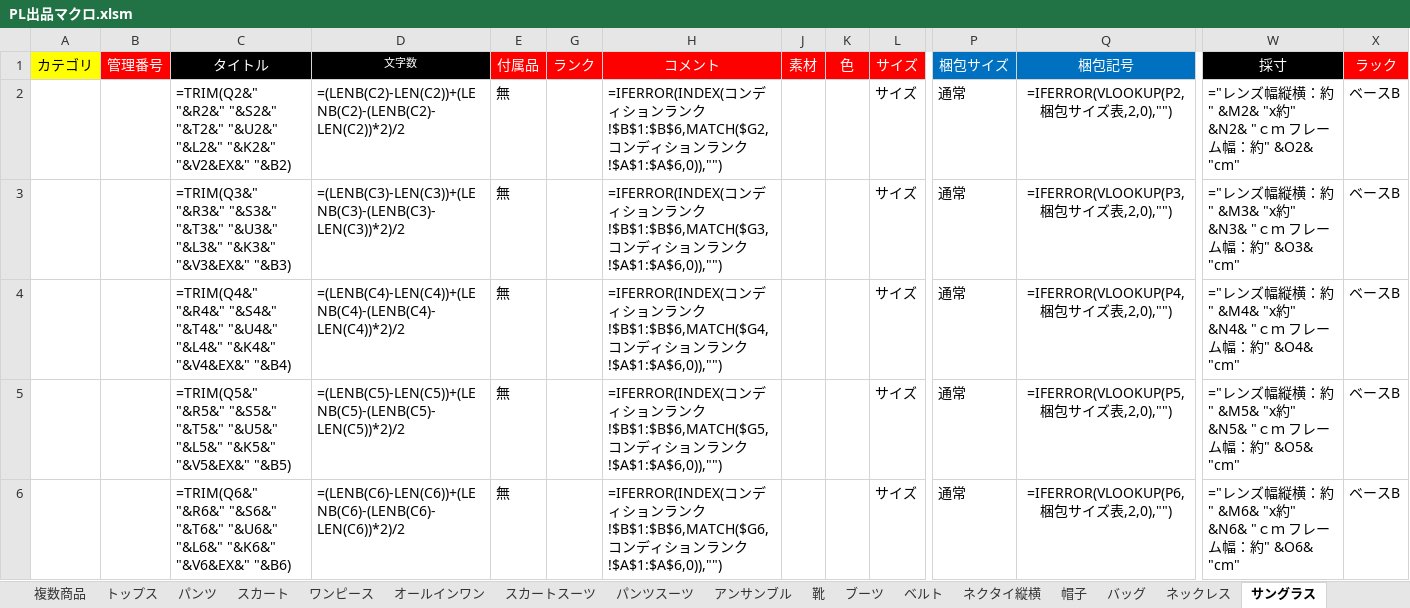
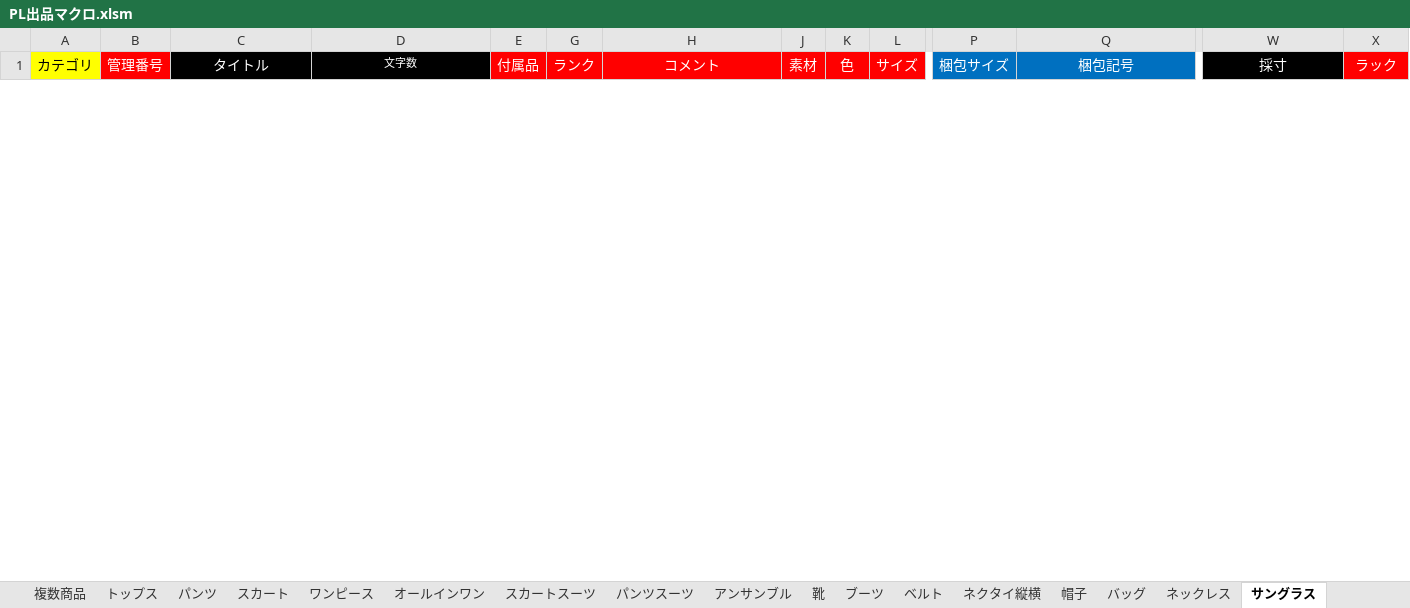
Before and after one commit to Epic-SX/AI-Title, an Excel workbook: backend/PL出品マクロ.xlsm, sheet サングラス, drawn as a sheet; only a part is shown, gaps mark what is left out; values as stored, in another font and other column widths than the file's, no borders; formulas without a stored value are shown as written; conditional formats not drawn; 4 other sheets too large or unreadable and not compared; removed rows and columns are numbered as before the commit, all else as after; rows hold the shown columns only; the diff covers the shown part only; the diff names each change by its address in the sheet, - before the commit and + after, or states it on an @@ line.

```diff
--- a/backend/PL出品マクロ.xlsm (sheet サングラス)
+++ b/backend/PL出品マクロ.xlsm (sheet サングラス)
-row 2:  |  | =TRIM(Q2&" "&R2&" "&S2&" "&T2&" "&U2&" "&L2&" "&K2&" "&V2&EX&" "&B2) | =(LENB(C2)-LEN(C2))+(LENB(C2)-(LENB(C2)-LEN(C2))*2)/2 | 無 |  | =IFERROR(INDEX(コンディションランク!$B$1:$B$6,MATCH($G2,コンディションランク!$A$1:$A$6,0)),"") |  |  | サイズ | 通常 | =IFERROR(VLOOKUP(P2,梱包サイズ表,2,0),"") | ="レンズ幅縦横：約" &M2& "x約" &N2& "ｃｍ フレーム幅：約" &O2& "cm" | ベースB
-row 3:  |  | =TRIM(Q3&" "&R3&" "&S3&" "&T3&" "&U3&" "&L3&" "&K3&" "&V3&EX&" "&B3) | =(LENB(C3)-LEN(C3))+(LENB(C3)-(LENB(C3)-LEN(C3))*2)/2 | 無 |  | =IFERROR(INDEX(コンディションランク!$B$1:$B$6,MATCH($G3,コンディションランク!$A$1:$A$6,0)),"") |  |  | サイズ | 通常 | =IFERROR(VLOOKUP(P3,梱包サイズ表,2,0),"") | ="レンズ幅縦横：約" &M3& "x約" &N3& "ｃｍ フレーム幅：約" &O3& "cm" | ベースB
-row 4:  |  | =TRIM(Q4&" "&R4&" "&S4&" "&T4&" "&U4&" "&L4&" "&K4&" "&V4&EX&" "&B4) | =(LENB(C4)-LEN(C4))+(LENB(C4)-(LENB(C4)-LEN(C4))*2)/2 | 無 |  | =IFERROR(INDEX(コンディションランク!$B$1:$B$6,MATCH($G4,コンディションランク!$A$1:$A$6,0)),"") |  |  | サイズ | 通常 | =IFERROR(VLOOKUP(P4,梱包サイズ表,2,0),"") | ="レンズ幅縦横：約" &M4& "x約" &N4& "ｃｍ フレーム幅：約" &O4& "cm" | ベースB
-row 5:  |  | =TRIM(Q5&" "&R5&" "&S5&" "&T5&" "&U5&" "&L5&" "&K5&" "&V5&EX&" "&B5) | =(LENB(C5)-LEN(C5))+(LENB(C5)-(LENB(C5)-LEN(C5))*2)/2 | 無 |  | =IFERROR(INDEX(コンディションランク!$B$1:$B$6,MATCH($G5,コンディションランク!$A$1:$A$6,0)),"") |  |  | サイズ | 通常 | =IFERROR(VLOOKUP(P5,梱包サイズ表,2,0),"") | ="レンズ幅縦横：約" &M5& "x約" &N5& "ｃｍ フレーム幅：約" &O5& "cm" | ベースB
-row 6:  |  | =TRIM(Q6&" "&R6&" "&S6&" "&T6&" "&U6&" "&L6&" "&K6&" "&V6&EX&" "&B6) | =(LENB(C6)-LEN(C6))+(LENB(C6)-(LENB(C6)-LEN(C6))*2)/2 | 無 |  | =IFERROR(INDEX(コンディションランク!$B$1:$B$6,MATCH($G6,コンディションランク!$A$1:$A$6,0)),"") |  |  | サイズ | 通常 | =IFERROR(VLOOKUP(P6,梱包サイズ表,2,0),"") | ="レンズ幅縦横：約" &M6& "x約" &N6& "ｃｍ フレーム幅：約" &O6& "cm" | ベースB
```
Also changed, not shown: 25 added rows and 20 removed rows elsewhere in this sheet, sheet トップス, sheet ネクタイ縦横, sheet Sheet1, sheet パンツスーツ, sheet スカートスーツ, sheet ネックレス, 9 more sheets, other sheet tabs, hidden cells, charts or pictures, 14 other files.
